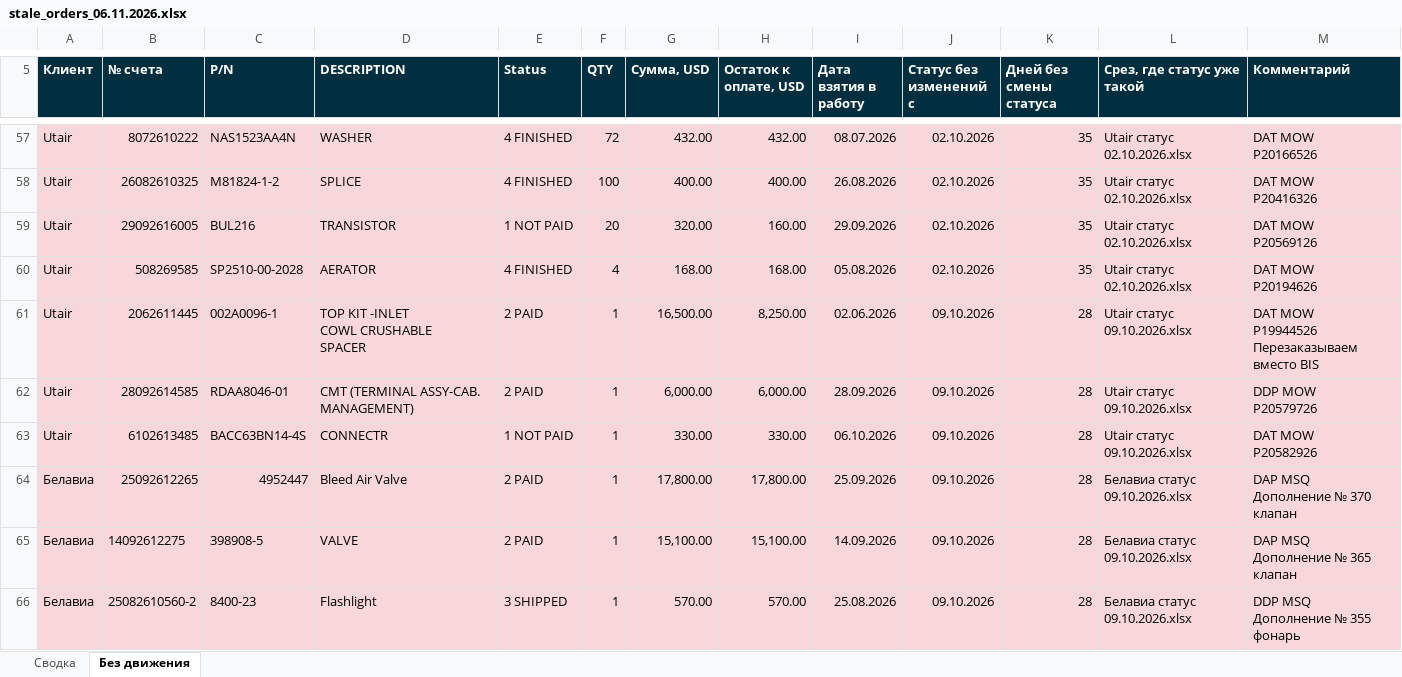
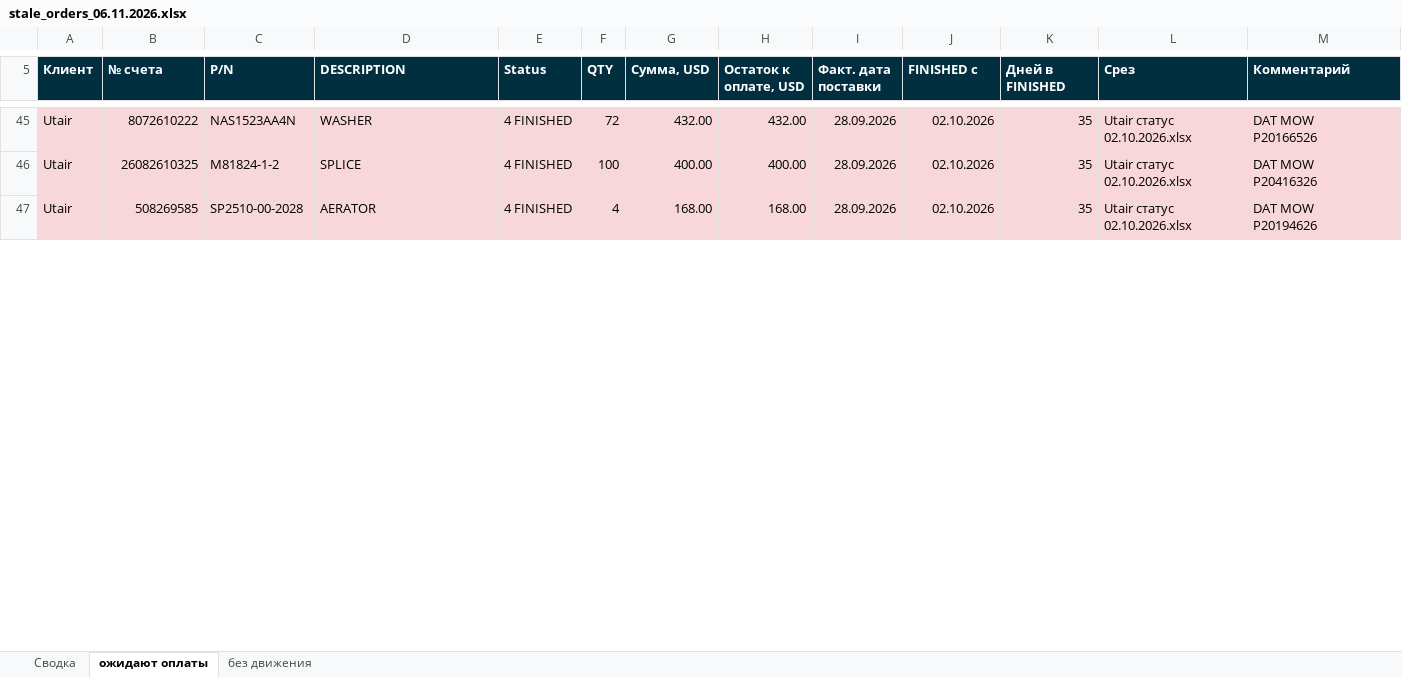
Before and after one commit to alexanderp-cell/Main, an Excel workbook: output/stale_orders_06.11.2026.xlsx, sheet ожидают оплаты, drawn as a sheet; only a part is shown, gaps mark what is left out; values as stored, in another font and other column widths than the file's, no borders; removed rows and columns are numbered as before the commit, all else as after; ↵ is a line break in a cell; the diff covers the shown part only; the diff names each change by its address in the sheet, - before the commit and + after, or states it on an @@ line.

```diff
--- a/output/stale_orders_06.11.2026.xlsx (sheet ожидают оплаты)
+++ b/output/stale_orders_06.11.2026.xlsx (sheet ожидают оплаты)
-sheet tab: Без движения
+sheet tab: ожидают оплаты
+sheet tab: без движения
-I5: Дата взятия в работу
+I5: Факт. дата поставки
-J5: Статус без изменений с
+J5: FINISHED с
-K5: Дней без смены статуса
+K5: Дней в FINISHED
-L5: Срез, где статус уже такой
+L5: Срез
-I45 (Факт. дата поставки): 08.07.2026
+I45 (Факт. дата поставки): 28.09.2026
-I46 (Факт. дата поставки): 26.08.2026
+I46 (Факт. дата поставки): 28.09.2026
-row 59: Utair | 29092616005 | BUL216 | TRANSISTOR | 1 NOT PAID | 20 | 320.00 | 160.00 | 29.09.2026 | 02.10.2026 | 35 | Utair статус 02.10.2026.xlsx | DAT MOW ↵ P20569126
-I47 (Факт. дата поставки): 05.08.2026
+I47 (Факт. дата поставки): 28.09.2026
-row 61: Utair | 2062611445 | 002A0096-1 | TOP KIT -INLET ↵ COWL CRUSHABLE ↵ SPACER | 2 PAID | 1 | 16,500.00 | 8,250.00 | 02.06.2026 | 09.10.2026 | 28 | Utair статус 09.10.2026.xlsx | DAT MOW ↵ P19944526 ↵ Перезаказываем вместо BIS
-row 62: Utair | 28092614585 | RDAA8046-01 | CMT (TERMINAL ASSY-CAB. MANAGEMENT) | 2 PAID | 1 | 6,000.00 | 6,000.00 | 28.09.2026 | 09.10.2026 | 28 | Utair статус 09.10.2026.xlsx | DDP MOW ↵ P20579726
-row 63: Utair | 6102613485 | BACC63BN14-4S | CONNECTR | 1 NOT PAID | 1 | 330.00 | 330.00 | 06.10.2026 | 09.10.2026 | 28 | Utair статус 09.10.2026.xlsx | DAT MOW ↵ P20582926
-row 64: Белавиа | 25092612265 | 4952447 | Bleed Air Valve | 2 PAID | 1 | 17,800.00 | 17,800.00 | 25.09.2026 | 09.10.2026 | 28 | Белавиа статус 09.10.2026.xlsx | DAP MSQ ↵ Дополнение № 370 ↵ клапан
-row 65: Белавиа | 14092612275 | 398908-5 | VALVE | 2 PAID | 1 | 15,100.00 | 15,100.00 | 14.09.2026 | 09.10.2026 | 28 | Белавиа статус 09.10.2026.xlsx | DAP MSQ ↵ Дополнение № 365 ↵ клапан
-row 66: Белавиа | 25082610560-2 | 8400-23 | Flashlight | 3 SHIPPED | 1 | 570.00 | 570.00 | 25.08.2026 | 09.10.2026 | 28 | Белавиа статус 09.10.2026.xlsx | DDP MSQ ↵ Дополнение № 355 ↵ фонарь
```
Also changed, not shown: 37 removed rows and 47 edited cells elsewhere in this sheet, sheet Сводка, 1 other file.
